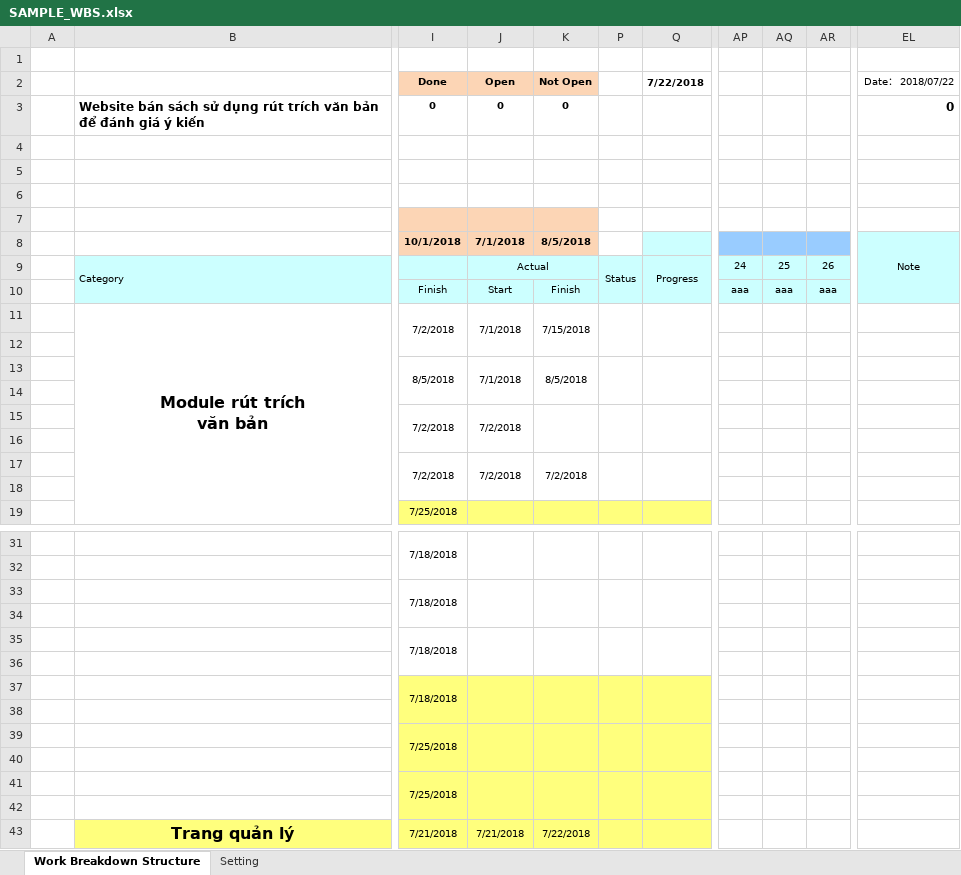
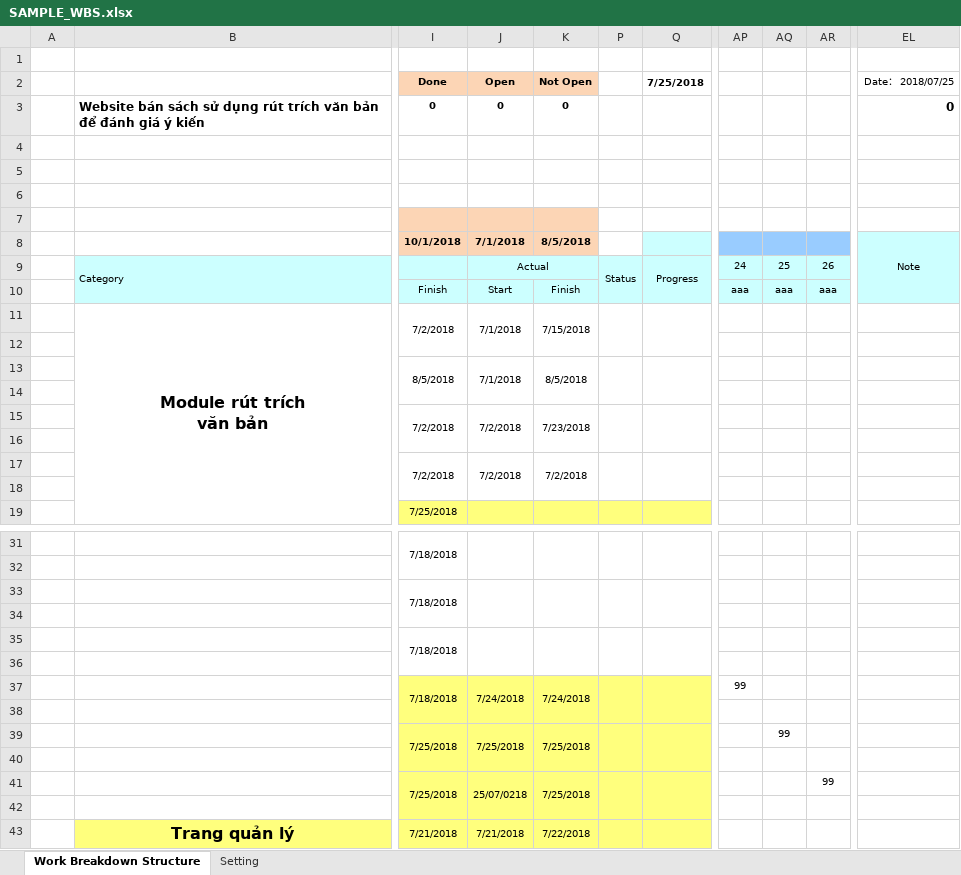
Before and after one commit to thanhnam510/TTTN, an Excel workbook: SAMPLE_WBS.xlsx, sheet Work Breakdown Structure, drawn as a sheet; only a part is shown, gaps mark what is left out; values as stored, in another font and other column widths than the file's, no borders; conditional formats not drawn; the diff names each change by its address in the sheet, - before the commit and + after, or states it on an @@ line.

```diff
--- a/SAMPLE_WBS.xlsx (sheet Work Breakdown Structure)
+++ b/SAMPLE_WBS.xlsx (sheet Work Breakdown Structure)
-Q2: 7/22/2018
+Q2: 7/25/2018
-EL2: Date： 2018/07/22
+EL2: Date： 2018/07/25
-K15: (empty)
+K15: 7/23/2018
-J37: (empty)
+J37: 7/24/2018
-K37: (empty)
+K37: 7/24/2018
-AP37: (empty)
+AP37: 99
-J39: (empty)
+J39: 7/25/2018
-K39: (empty)
+K39: 7/25/2018
-AQ39: (empty)
+AQ39: 99
-J41: (empty)
+J41: 25/07/0218
-K41: (empty)
+K41: 7/25/2018
-AR41: (empty)
+AR41: 99
```
Also changed, not shown: 23 other files.
